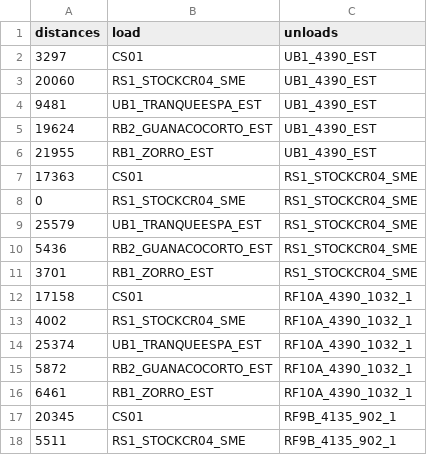
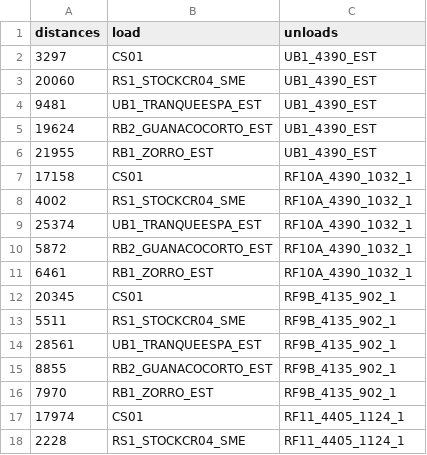
Before and after one commit to TheFauno/dijkstra_dispatch, a CSV file: files/shortestPathsDistances.csv, drawn as a sheet; only a part is shown; the shorter side is filled out with more unchanged rows.

```diff
--- a/files/shortestPathsDistances.csv
+++ b/files/shortestPathsDistances.csv
@@ -6,7 +6,2 @@ distances,load,unloads
 21955,RB1_ZORRO_EST,UB1_4390_EST
-17363,CS01,RS1_STOCKCR04_SME
-0,RS1_STOCKCR04_SME,RS1_STOCKCR04_SME
-25579,UB1_TRANQUEESPA_EST,RS1_STOCKCR04_SME
-5436,RB2_GUANACOCORTO_EST,RS1_STOCKCR04_SME
-3701,RB1_ZORRO_EST,RS1_STOCKCR04_SME
 17158,CS01,RF10A_4390_1032_1
```
Also changed, not shown: files/datos_cargas.csv, 2 other files.
